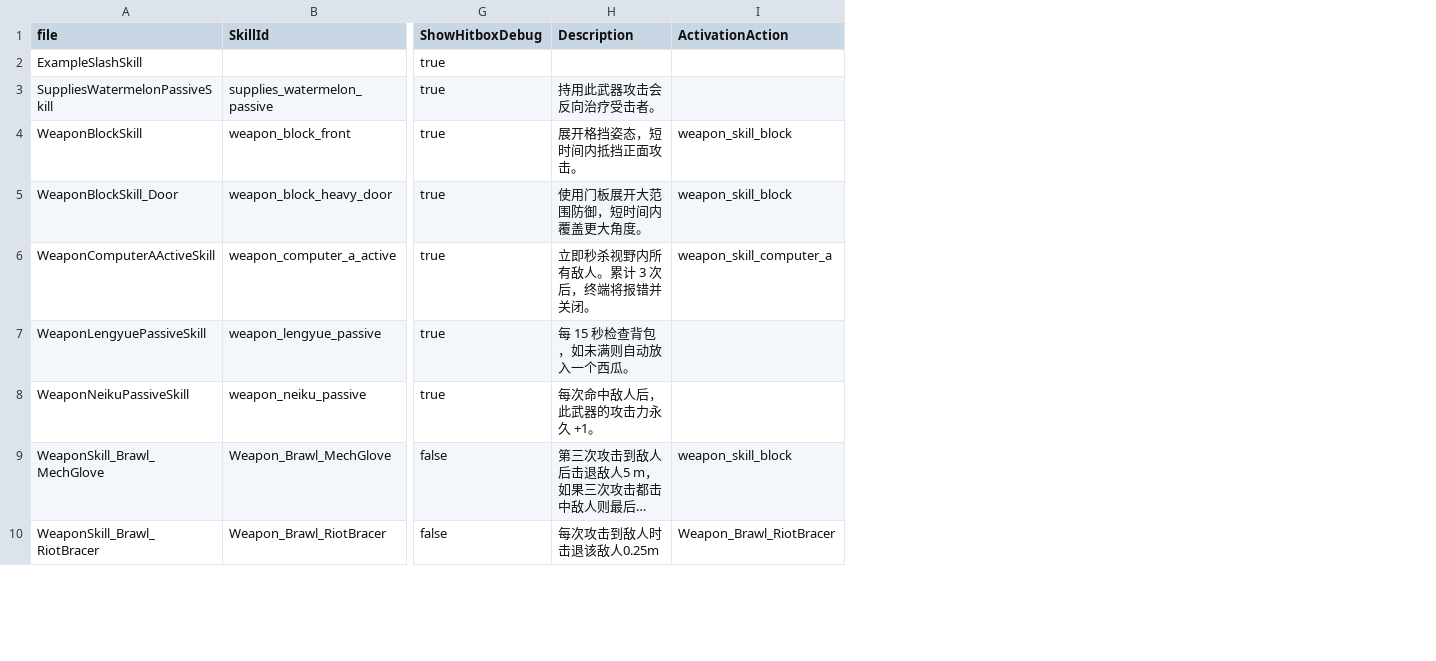
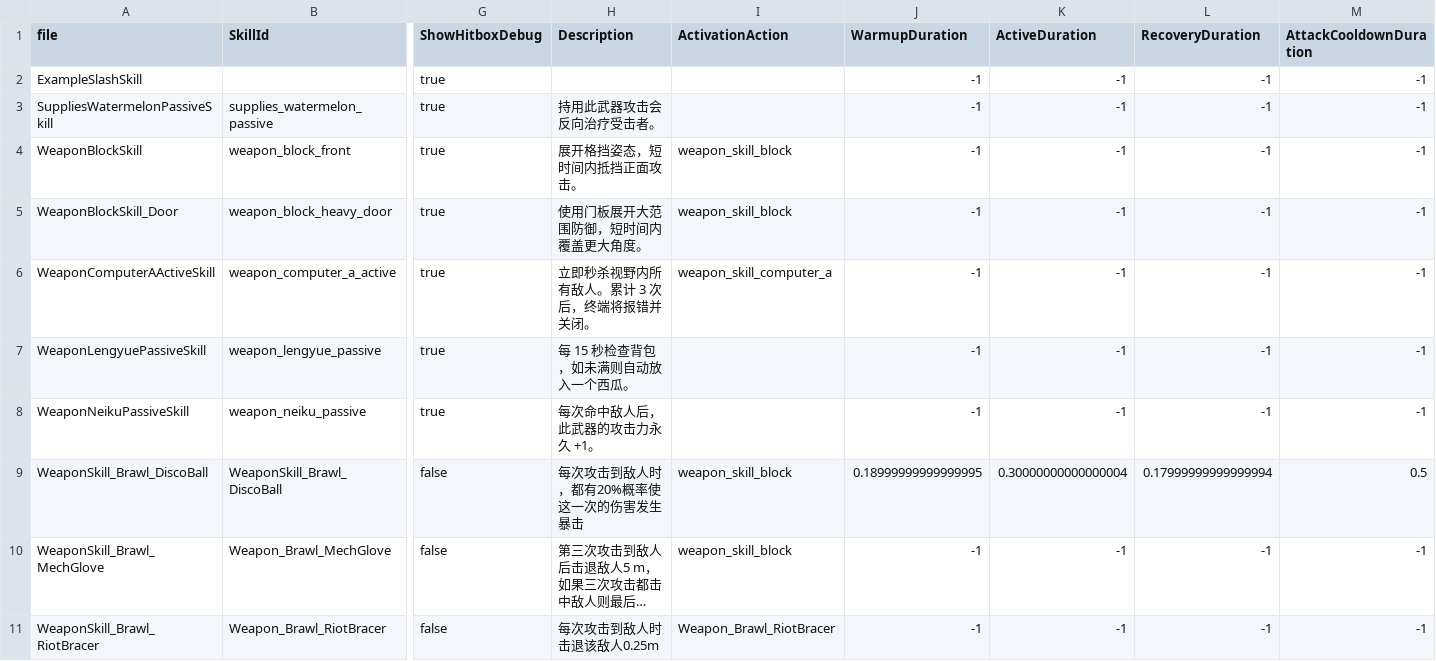
Before and after one commit to Project-N-E-K-O/K.U.R.O, a CSV file: data/skills.csv, drawn as a sheet; only a part is shown, gaps mark what is left out; long unchanged cells end in …; rows hold the shown columns only; the diff names each change by its address in the sheet, - before the commit and + after, or states it on an @@ line.

```diff
--- a/data/skills.csv
+++ b/data/skills.csv
+column J (WarmupDuration), rows 2-8: all -1; rows 10-11: -1 | -1
+column K (ActiveDuration), rows 2-8: all -1; rows 10-11: -1 | -1
+column L (RecoveryDuration), rows 2-8: all -1; rows 10-11: -1 | -1
+column M (AttackCooldownDuration), rows 2-8: all -1; rows 10-11: -1 | -1
+row 9: WeaponSkill_Brawl_DiscoBall | WeaponSkill_Brawl_DiscoBall | false | 每次攻击到敌人时，都有20%概率使这一次的伤害发生暴击 | weapon_skill_block | 0.18999999999999995 | 0.30000000000000004 | 0.17999999999999994 | 0.5
```
Also changed, not shown: data/items.csv, 21 other files.
